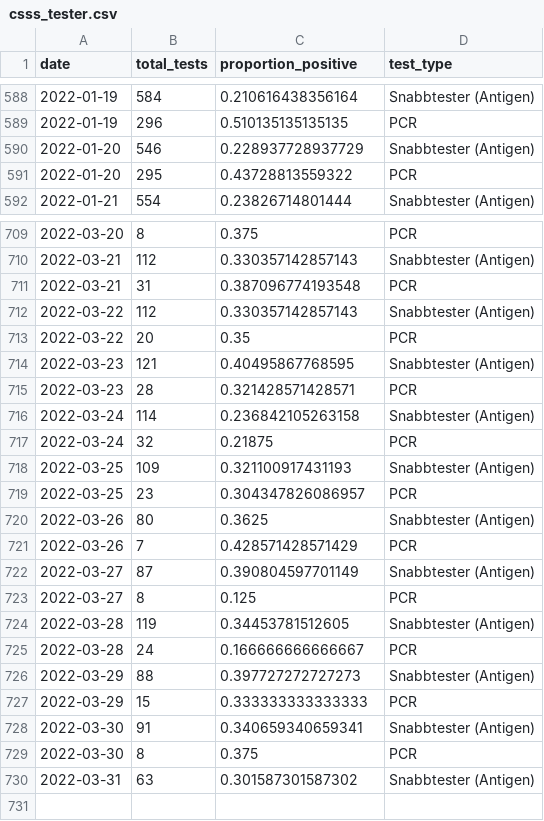
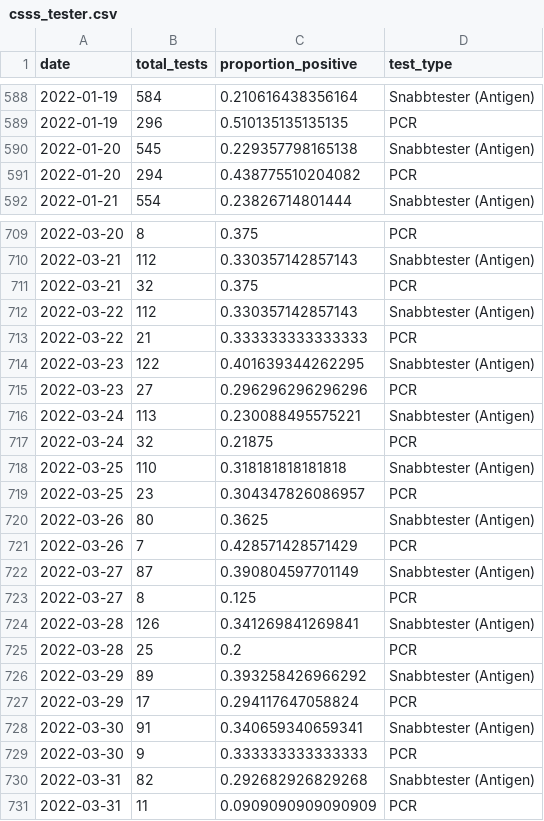
Before and after one commit to csss-resultat/openData, a CSV file: datasets/csss_tester.csv, drawn as a sheet; only a part is shown, gaps mark what is left out; the diff covers the shown part only.

```diff
--- a/datasets/csss_tester.csv
+++ b/datasets/csss_tester.csv
@@ -589,4 +589,4 @@ date,total_tests,proportion_positive,test_type
 2022-01-19,296,0.510135135135135,PCR
-2022-01-20,546,0.228937728937729,Snabbtester (Antigen)
-2022-01-20,295,0.43728813559322,PCR
+2022-01-20,545,0.229357798165138,Snabbtester (Antigen)
+2022-01-20,294,0.438775510204082,PCR
 2022-01-21,554,0.23826714801444,Snabbtester (Antigen)
@@ -710,10 +710,10 @@ date,total_tests,proportion_positive,test_type
 2022-03-21,112,0.330357142857143,Snabbtester (Antigen)
-2022-03-21,31,0.387096774193548,PCR
+2022-03-21,32,0.375,PCR
 2022-03-22,112,0.330357142857143,Snabbtester (Antigen)
-2022-03-22,20,0.35,PCR
-2022-03-23,121,0.40495867768595,Snabbtester (Antigen)
-2022-03-23,28,0.321428571428571,PCR
-2022-03-24,114,0.236842105263158,Snabbtester (Antigen)
+2022-03-22,21,0.333333333333333,PCR
+2022-03-23,122,0.401639344262295,Snabbtester (Antigen)
+2022-03-23,27,0.296296296296296,PCR
+2022-03-24,113,0.230088495575221,Snabbtester (Antigen)
 2022-03-24,32,0.21875,PCR
-2022-03-25,109,0.321100917431193,Snabbtester (Antigen)
+2022-03-25,110,0.318181818181818,Snabbtester (Antigen)
 2022-03-25,23,0.304347826086957,PCR
@@ -723,8 +723,9 @@ date,total_tests,proportion_positive,test_type
 2022-03-27,8,0.125,PCR
-2022-03-28,119,0.34453781512605,Snabbtester (Antigen)
-2022-03-28,24,0.166666666666667,PCR
-2022-03-29,88,0.397727272727273,Snabbtester (Antigen)
-2022-03-29,15,0.333333333333333,PCR
+2022-03-28,126,0.341269841269841,Snabbtester (Antigen)
+2022-03-28,25,0.2,PCR
+2022-03-29,89,0.393258426966292,Snabbtester (Antigen)
+2022-03-29,17,0.294117647058824,PCR
 2022-03-30,91,0.340659340659341,Snabbtester (Antigen)
-2022-03-30,8,0.375,PCR
-2022-03-31,63,0.301587301587302,Snabbtester (Antigen)
+2022-03-30,9,0.333333333333333,PCR
+2022-03-31,82,0.292682926829268,Snabbtester (Antigen)
+2022-03-31,11,0.0909090909090909,PCR
```
Also changed, not shown: 30 edited cells elsewhere in this file, datasets/csss_symptom.csv, datasets/lan_senaste.csv, 1 other file.
